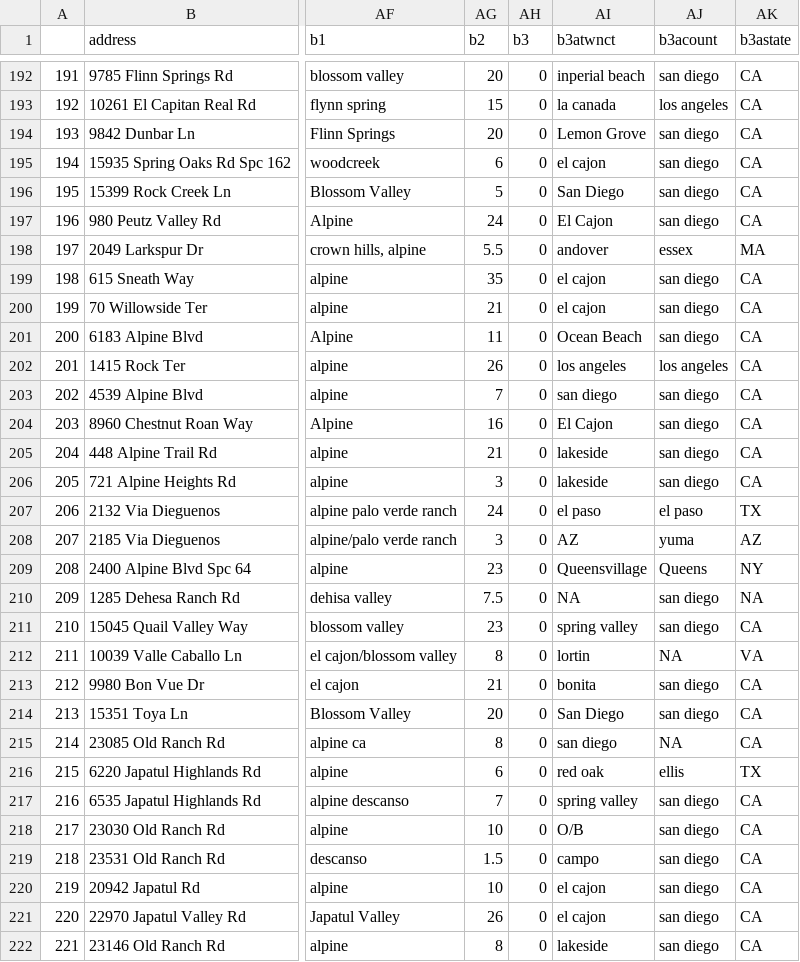
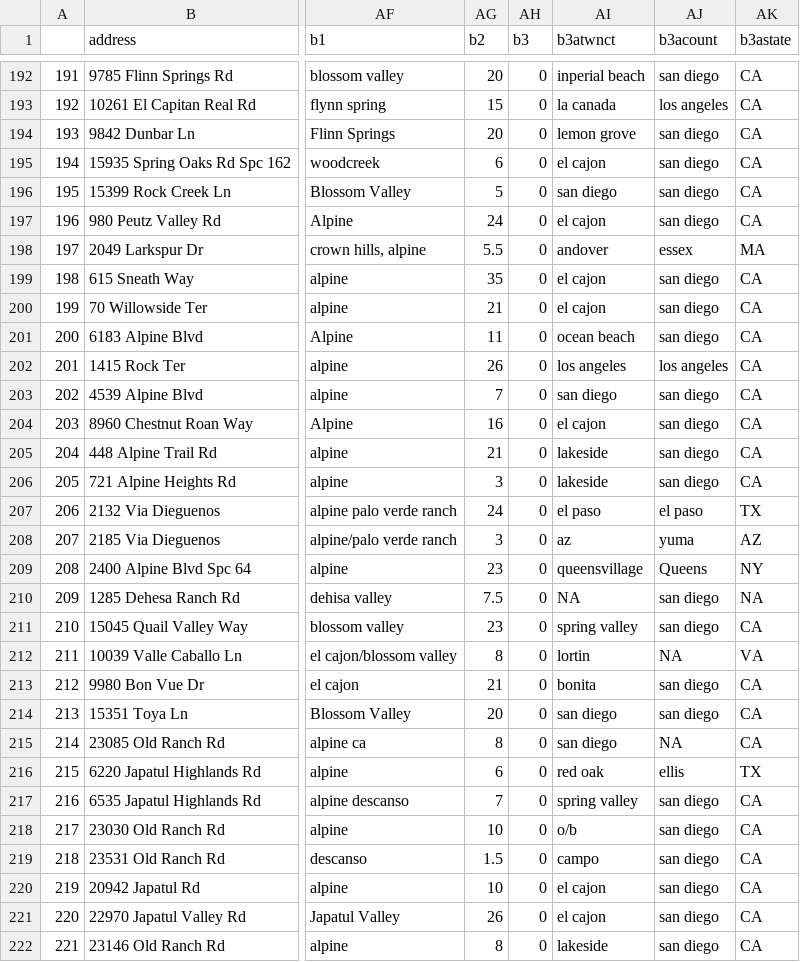
Before and after one commit to michaellevy/FireAtTheFringe, a CSV file: data/cleanData.csv, drawn as a sheet; only a part is shown, gaps mark what is left out; the diff covers the shown part only; the diff names each change by its address in the sheet, - before the commit and + after, or states it on an @@ line.

```diff
--- a/data/cleanData.csv
+++ b/data/cleanData.csv
-AI194 (b3atwnct): Lemon Grove
+AI194 (b3atwnct): lemon grove
-AI196 (b3atwnct): San Diego
+AI196 (b3atwnct): san diego
-AI197 (b3atwnct): El Cajon
+AI197 (b3atwnct): el cajon
-AI201 (b3atwnct): Ocean Beach
+AI201 (b3atwnct): ocean beach
-AI204 (b3atwnct): El Cajon
+AI204 (b3atwnct): el cajon
-AI208 (b3atwnct): AZ
+AI208 (b3atwnct): az
-AI209 (b3atwnct): Queensvillage
+AI209 (b3atwnct): queensvillage
-AI214 (b3atwnct): San Diego
+AI214 (b3atwnct): san diego
-AI218 (b3atwnct): O/B
+AI218 (b3atwnct): o/b
```
Also changed, not shown: 141 edited cells elsewhere in this file, 4 other files.
